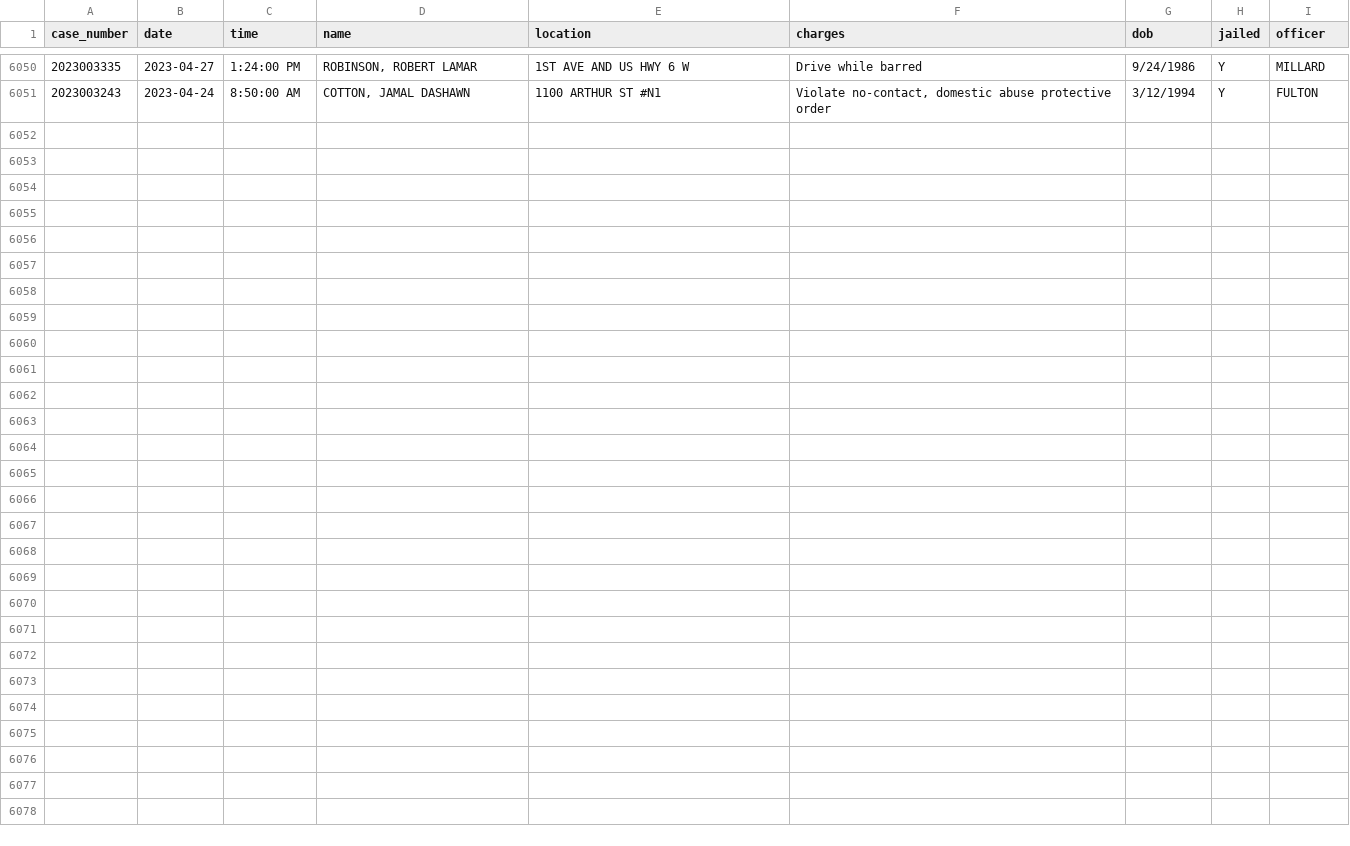
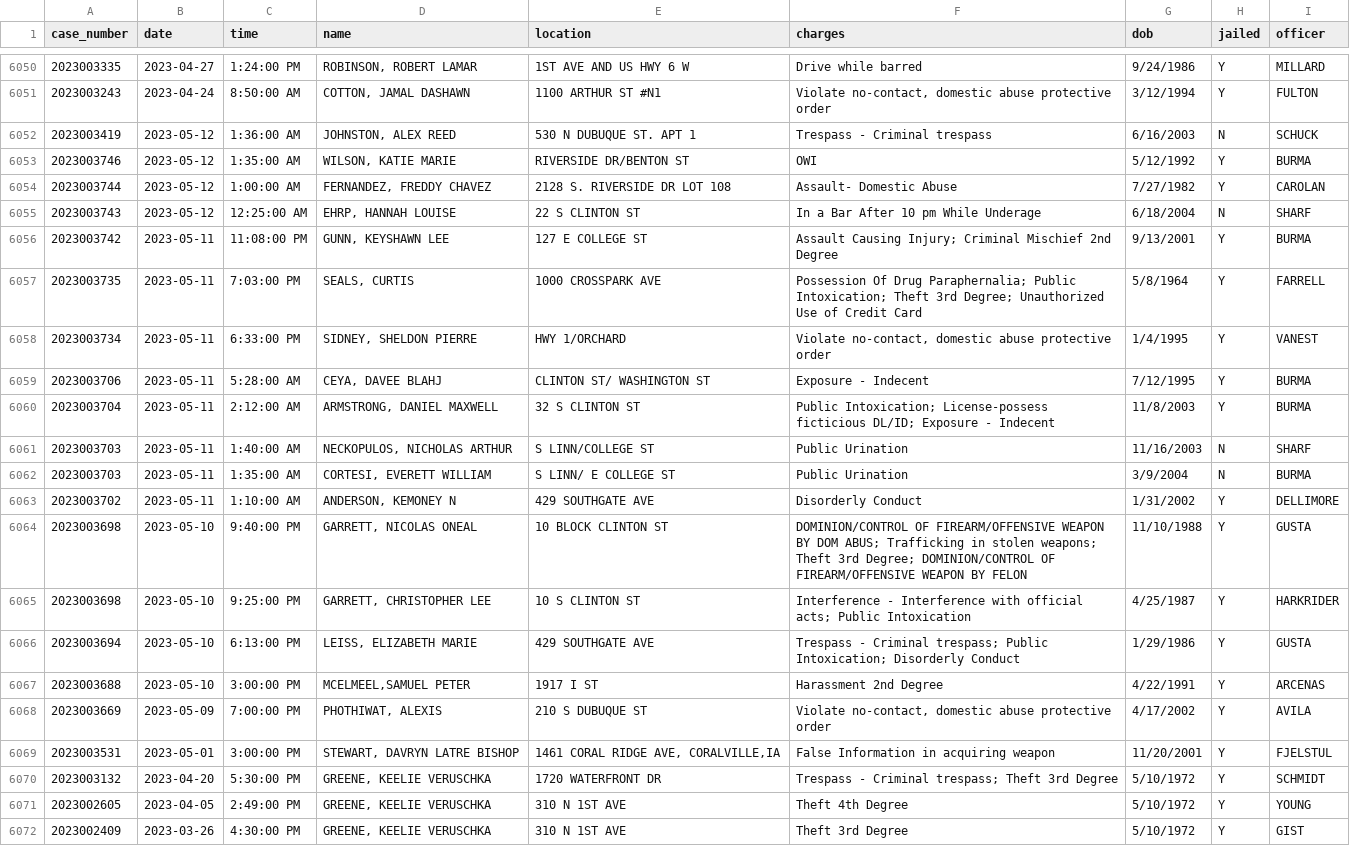
Before and after one commit to andrew-couch/ICBarTweeter, a CSV file: Data/charge_history.csv, drawn as a sheet; only a part is shown, gaps mark what is left out; the diff names each change by its address in the sheet, - before the commit and + after, or states it on an @@ line.

```diff
--- a/Data/charge_history.csv
+++ b/Data/charge_history.csv
+row 6052: 2023003419 | 2023-05-12 | 1:36:00 AM | JOHNSTON, ALEX REED | 530 N DUBUQUE ST. APT 1 | Trespass - Criminal trespass | 6/16/2003 | N | SCHUCK
+row 6053: 2023003746 | 2023-05-12 | 1:35:00 AM | WILSON, KATIE MARIE | RIVERSIDE DR/BENTON ST | OWI | 5/12/1992 | Y | BURMA
+row 6054: 2023003744 | 2023-05-12 | 1:00:00 AM | FERNANDEZ, FREDDY CHAVEZ | 2128 S. RIVERSIDE DR LOT 108 | Assault- Domestic Abuse | 7/27/1982 | Y | CAROLAN
+row 6055: 2023003743 | 2023-05-12 | 12:25:00 AM | EHRP, HANNAH LOUISE | 22 S CLINTON ST | In a Bar After 10 pm While Underage | 6/18/2004 | N | SHARF
+row 6056: 2023003742 | 2023-05-11 | 11:08:00 PM | GUNN, KEYSHAWN LEE | 127 E COLLEGE ST | Assault Causing Injury; Criminal Mischief 2nd Degree | 9/13/2001 | Y | BURMA
+row 6057: 2023003735 | 2023-05-11 | 7:03:00 PM | SEALS, CURTIS | 1000 CROSSPARK AVE | Possession Of Drug Paraphernalia; Public Intoxication; Theft 3rd Degree; Unauthorized Use of Credit Card | 5/8/1964 | Y | FARRELL
+row 6058: 2023003734 | 2023-05-11 | 6:33:00 PM | SIDNEY, SHELDON PIERRE | HWY 1/ORCHARD | Violate no-contact, domestic abuse protective order | 1/4/1995 | Y | VANEST
+row 6059: 2023003706 | 2023-05-11 | 5:28:00 AM | CEYA, DAVEE BLAHJ | CLINTON ST/ WASHINGTON ST | Exposure - Indecent | 7/12/1995 | Y | BURMA
+row 6060: 2023003704 | 2023-05-11 | 2:12:00 AM | ARMSTRONG, DANIEL MAXWELL | 32 S CLINTON ST | Public Intoxication; License-possess ficticious DL/ID; Exposure - Indecent | 11/8/2003 | Y | BURMA
+row 6061: 2023003703 | 2023-05-11 | 1:40:00 AM | NECKOPULOS, NICHOLAS ARTHUR | S LINN/COLLEGE ST | Public Urination | 11/16/2003 | N | SHARF
+row 6062: 2023003703 | 2023-05-11 | 1:35:00 AM | CORTESI, EVERETT WILLIAM | S LINN/ E COLLEGE ST | Public Urination | 3/9/2004 | N | BURMA
+row 6063: 2023003702 | 2023-05-11 | 1:10:00 AM | ANDERSON, KEMONEY N | 429 SOUTHGATE AVE | Disorderly Conduct | 1/31/2002 | Y | DELLIMORE
+row 6064: 2023003698 | 2023-05-10 | 9:40:00 PM | GARRETT, NICOLAS ONEAL | 10 BLOCK CLINTON ST | DOMINION/CONTROL OF FIREARM/OFFENSIVE WEAPON BY DOM ABUS; Trafficking in stolen weapons; Theft 3rd Degree; DOMINION/CONTROL OF FIREARM/OFFENSIVE WEAPON BY FELON | 11/10/1988 | Y | GUSTA
+row 6065: 2023003698 | 2023-05-10 | 9:25:00 PM | GARRETT, CHRISTOPHER LEE | 10 S CLINTON ST | Interference - Interference with official acts; Public Intoxication | 4/25/1987 | Y | HARKRIDER
+row 6066: 2023003694 | 2023-05-10 | 6:13:00 PM | LEISS, ELIZABETH MARIE | 429 SOUTHGATE AVE | Trespass - Criminal trespass; Public Intoxication; Disorderly Conduct | 1/29/1986 | Y | GUSTA
+row 6067: 2023003688 | 2023-05-10 | 3:00:00 PM | MCELMEEL,SAMUEL PETER | 1917 I ST | Harassment 2nd Degree | 4/22/1991 | Y | ARCENAS
+row 6068: 2023003669 | 2023-05-09 | 7:00:00 PM | PHOTHIWAT, ALEXIS | 210 S DUBUQUE ST | Violate no-contact, domestic abuse protective order | 4/17/2002 | Y | AVILA
+row 6069: 2023003531 | 2023-05-01 | 3:00:00 PM | STEWART, DAVRYN LATRE BISHOP | 1461 CORAL RIDGE AVE, CORALVILLE,IA | False Information in acquiring weapon | 11/20/2001 | Y | FJELSTUL
+row 6070: 2023003132 | 2023-04-20 | 5:30:00 PM | GREENE, KEELIE VERUSCHKA | 1720 WATERFRONT DR | Trespass - Criminal trespass; Theft 3rd Degree | 5/10/1972 | Y | SCHMIDT
+row 6071: 2023002605 | 2023-04-05 | 2:49:00 PM | GREENE, KEELIE VERUSCHKA | 310 N 1ST AVE | Theft 4th Degree | 5/10/1972 | Y | YOUNG
+row 6072: 2023002409 | 2023-03-26 | 4:30:00 PM | GREENE, KEELIE VERUSCHKA | 310 N 1ST AVE | Theft 3rd Degree | 5/10/1972 | Y | GIST
```
